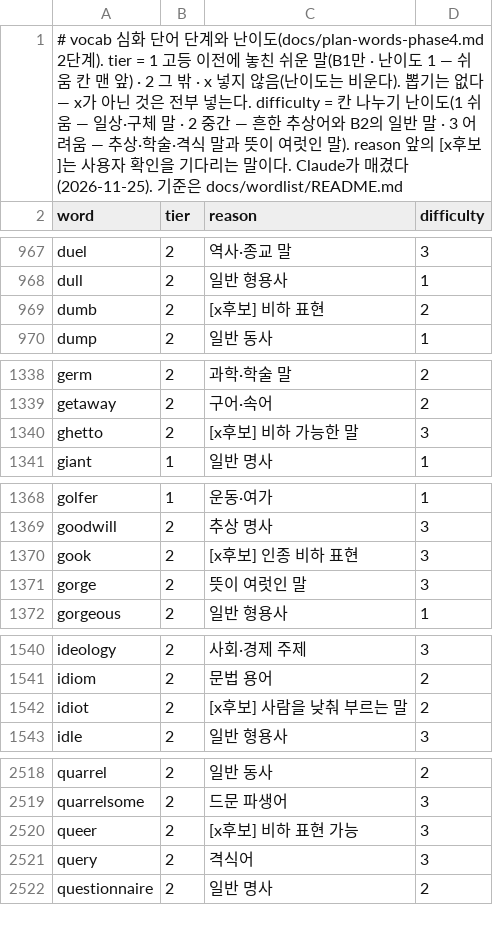
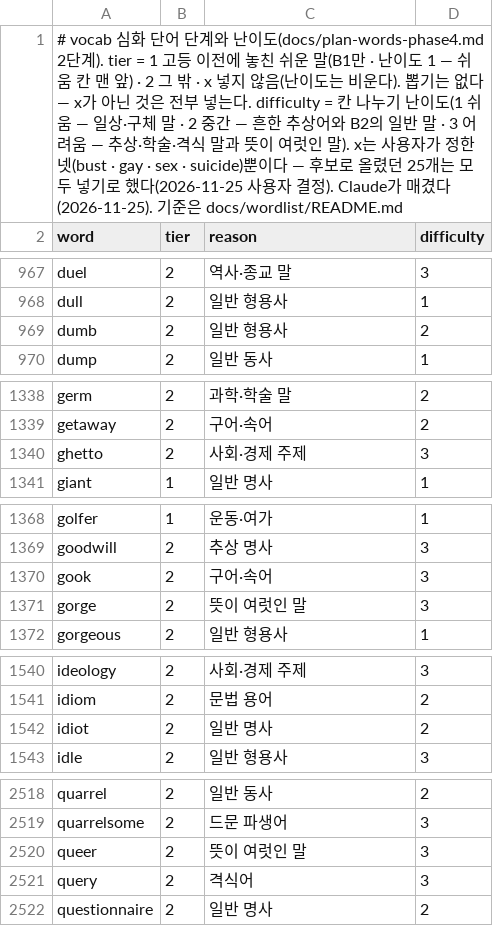
Before and after one commit to msjin-claude-lab/cp_workspace, a CSV file: projects/apps/vocab/docs/wordlist/tiers-advanced.csv, drawn as a sheet; only a part is shown, gaps mark what is left out; the diff covers the shown part only.

```diff
--- a/projects/apps/vocab/docs/wordlist/tiers-advanced.csv
+++ b/projects/apps/vocab/docs/wordlist/tiers-advanced.csv
@@ -1,2 +1,2 @@
-# vocab 심화 단어 단계와 난이도(docs/plan-words-phase4.md 2단계). tier = 1 고등 이전에 놓친 쉬운 말(B1만 · 난이도 1 — 쉬움 칸 맨 앞) · 2 그 밖 · x 넣지 않음(난이도는 비운다). 뽑기는 없다 — x가 아닌 것은 전부 넣는다. difficulty = 칸 나누기 난이도(1 쉬움 — 일상·구체 말 · 2 중간 — 흔한 추상어와 B2의 일반 말 · 3 어려움 — 추상·학술·격식 말과 뜻이 여럿인 말). reason 앞의 [x후보]는 사용자 확인을 기다리는 말이다. Claude가 매겼다(2026-11-25). 기준은 docs/wordlist/README.md
+# vocab 심화 단어 단계와 난이도(docs/plan-words-phase4.md 2단계). tier = 1 고등 이전에 놓친 쉬운 말(B1만 · 난이도 1 — 쉬움 칸 맨 앞) · 2 그 밖 · x 넣지 않음(난이도는 비운다). 뽑기는 없다 — x가 아닌 것은 전부 넣는다. difficulty = 칸 나누기 난이도(1 쉬움 — 일상·구체 말 · 2 중간 — 흔한 추상어와 B2의 일반 말 · 3 어려움 — 추상·학술·격식 말과 뜻이 여럿인 말). x는 사용자가 정한 넷(bust · gay · sex · suicide)뿐이다 — 후보로 올렸던 25개는 모두 넣기로 했다(2026-11-25 사용자 결정). Claude가 매겼다(2026-11-25). 기준은 docs/wordlist/README.md
 word,tier,reason,difficulty
@@ -968,3 +968,3 @@ duel,2,역사·종교 말,3
 dull,2,일반 형용사,1
-dumb,2,[x후보] 비하 표현,2
+dumb,2,일반 형용사,2
 dump,2,일반 동사,1
@@ -1339,3 +1339,3 @@ germ,2,과학·학술 말,2
 getaway,2,구어·속어,2
-ghetto,2,[x후보] 비하 가능한 말,3
+ghetto,2,사회·경제 주제,3
 giant,1,일반 명사,1
@@ -1369,3 +1369,3 @@ golfer,1,운동·여가,1
 goodwill,2,추상 명사,3
-gook,2,[x후보] 인종 비하 표현,3
+gook,2,구어·속어,3
 gorge,2,뜻이 여럿인 말,3
@@ -1541,3 +1541,3 @@ ideology,2,사회·경제 주제,3
 idiom,2,문법 용어,2
-idiot,2,[x후보] 사람을 낮춰 부르는 말,2
+idiot,2,일반 명사,2
 idle,2,일반 형용사,3
@@ -2519,3 +2519,3 @@ quarrel,2,일반 동사,2
 quarrelsome,2,드문 파생어,3
-queer,2,[x후보] 비하 표현 가능,3
+queer,2,뜻이 여럿인 말,3
 query,2,격식어,3
```
Also changed, not shown: 10 edited cells elsewhere in this file, 2 other files.
